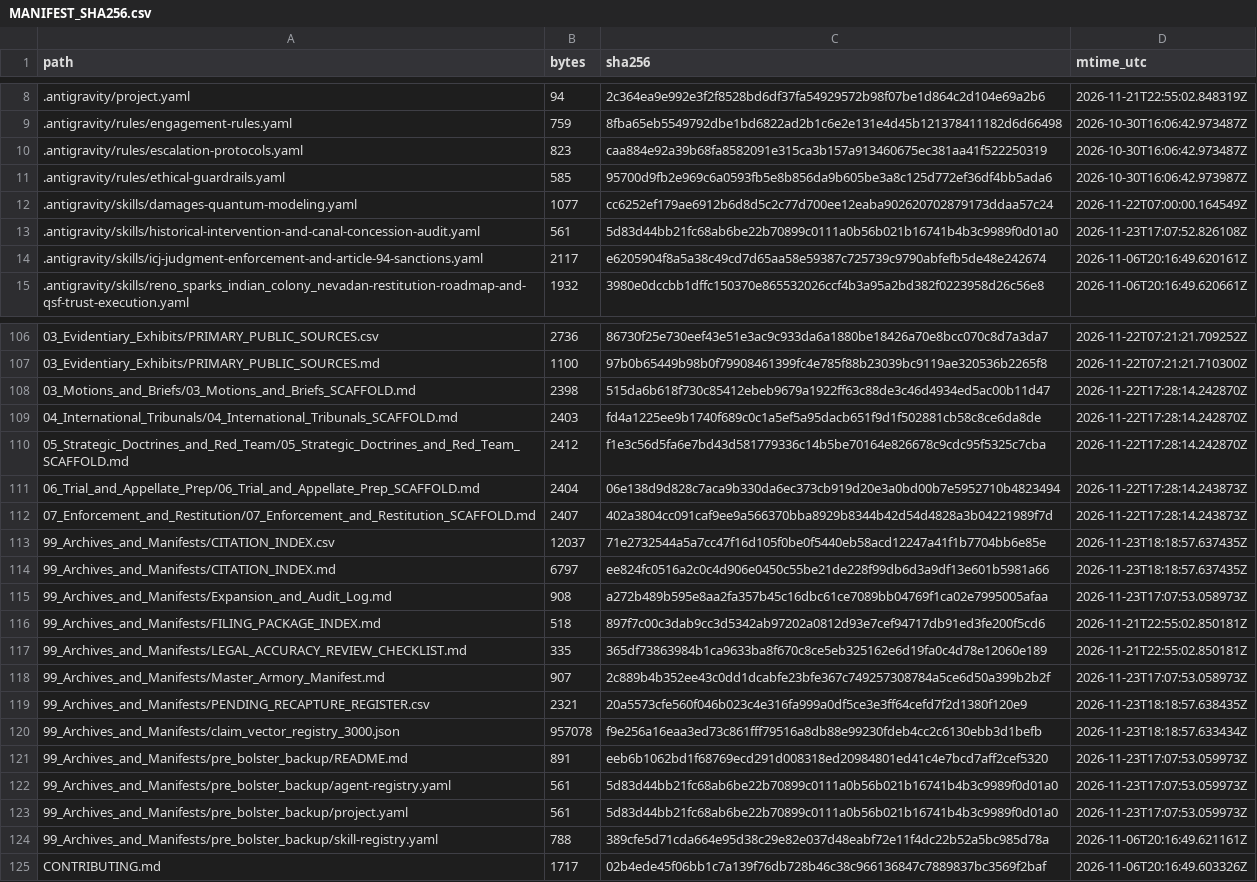
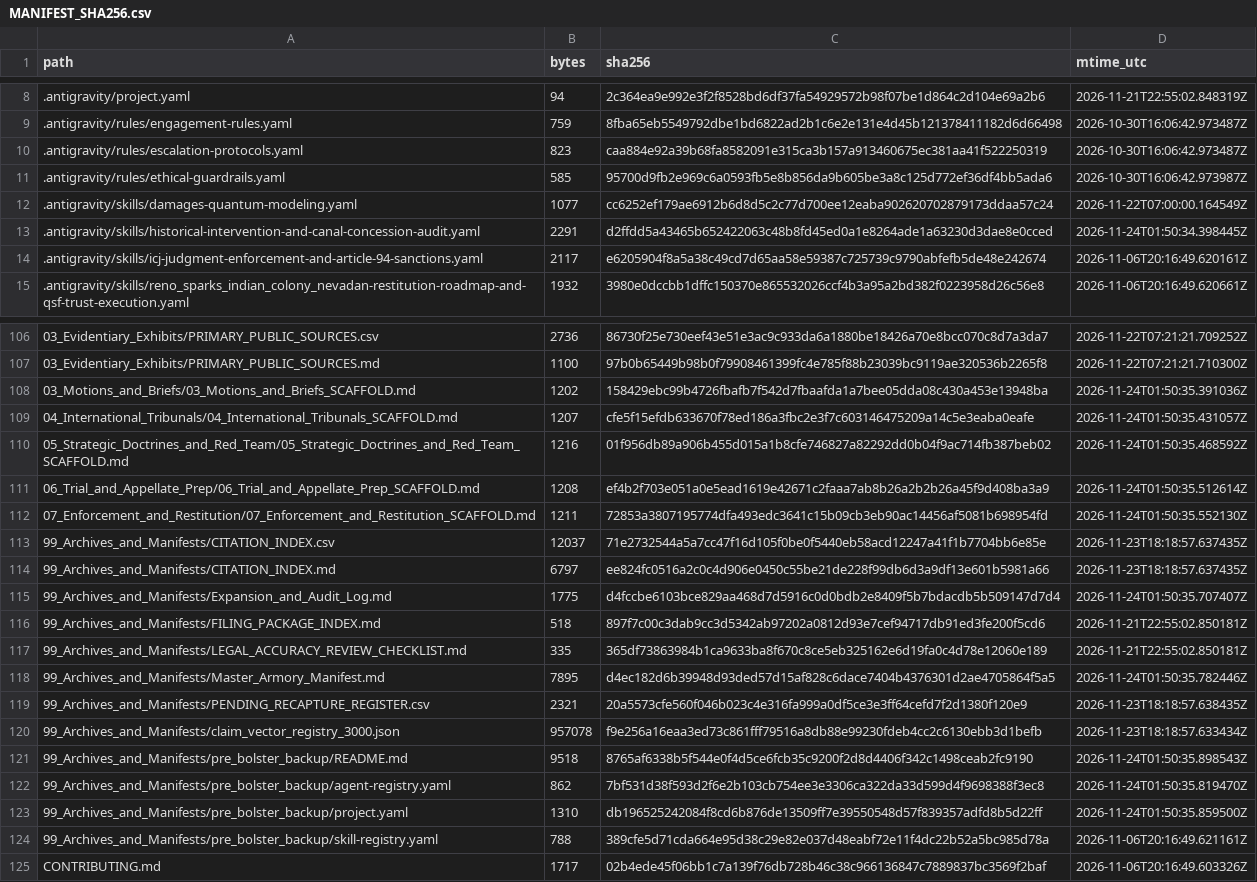
Before and after one commit to GlobalRestitutionAlliance/turtle-island-us-nv-reno-sparks-indian-colony-nevada-master-litigation, a CSV file: 99_Archives_and_Manifests/MANIFEST_SHA256.csv, drawn as a sheet; only a part is shown, gaps mark what is left out; the diff covers the shown part only.

Commit message:
REVERTED DUE TO UNPROMPTED MASS J3WFICATED DATA CORRUPTION BY COMPROMISED BIASED LLM/ARTIFICIAL INTELLIGENCE MODELS

```diff
--- a/99_Archives_and_Manifests/MANIFEST_SHA256.csv
+++ b/99_Archives_and_Manifests/MANIFEST_SHA256.csv
@@ -12,3 +12,3 @@ path,bytes,sha256,mtime_utc
 .antigravity/skills/damages-quantum-modeling.yaml,1077,cc6252ef179ae6912b6d8d5c2c77d700ee12eaba902620702879173ddaa57c24,2026-11-22T07:00:00.164549Z
-.antigravity/skills/historical-intervention-and-canal-concession-audit.yaml,561,5d83d44bb21fc68ab6be22b70899c0111a0b56b021b16741b4b3c9989f0d01a0,2026-11-23T17:07:52.826108Z
+.antigravity/skills/historical-intervention-and-canal-concession-audit.yaml,2291,d2ffdd5a43465b652422063c48b8fd45ed0a1e8264ade1a63230d3dae8e0cced,2026-11-24T01:50:34.398445Z
 .antigravity/skills/icj-judgment-enforcement-and-article-94-sanctions.yaml,2117,e6205904f8a5a38c49cd7d65aa58e59387c725739c9790abfefb5de48e242674,2026-11-06T20:16:49.620161Z
@@ -107,18 +107,18 @@ path,bytes,sha256,mtime_utc
 03_Evidentiary_Exhibits/PRIMARY_PUBLIC_SOURCES.md,1100,97b0b65449b98b0f79908461399fc4e785f88b23039bc9119ae320536b2265f8,2026-11-22T07:21:21.710300Z
-03_Motions_and_Briefs/03_Motions_and_Briefs_SCAFFOLD.md,2398,515da6b618f730c85412ebeb9679a1922ff63c88de3c46d4934ed5ac00b11d47,2026-11-22T17:28:14.242870Z
-04_International_Tribunals/04_International_Tribunals_SCAFFOLD.md,2403,fd4a1225ee9b1740f689c0c1a5ef5a95dacb651f9d1f502881cb58c8ce6da8de,2026-11-22T17:28:14.242870Z
-05_Strategic_Doctrines_and_Red_Team/05_Strategic_Doctrines_and_Red_Team_SCAFFOLD.md,2412,f1e3c56d5fa6e7bd43d581779336c14b5be70164e826678c9cdc95f5325c7cba,2026-11-22T17:28:14.242870Z
-06_Trial_and_Appellate_Prep/06_Trial_and_Appellate_Prep_SCAFFOLD.md,2404,06e138d9d828c7aca9b330da6ec373cb919d20e3a0bd00b7e5952710b4823494,2026-11-22T17:28:14.243873Z
-07_Enforcement_and_Restitution/07_Enforcement_and_Restitution_SCAFFOLD.md,2407,402a3804cc091caf9ee9a566370bba8929b8344b42d54d4828a3b04221989f7d,2026-11-22T17:28:14.243873Z
+03_Motions_and_Briefs/03_Motions_and_Briefs_SCAFFOLD.md,1202,158429ebc99b4726fbafb7f542d7fbaafda1a7bee05dda08c430a453e13948ba,2026-11-24T01:50:35.391036Z
+04_International_Tribunals/04_International_Tribunals_SCAFFOLD.md,1207,cfe5f15efdb633670f78ed186a3fbc2e3f7c603146475209a14c5e3eaba0eafe,2026-11-24T01:50:35.431057Z
+05_Strategic_Doctrines_and_Red_Team/05_Strategic_Doctrines_and_Red_Team_SCAFFOLD.md,1216,01f956db89a906b455d015a1b8cfe746827a82292dd0b04f9ac714fb387beb02,2026-11-24T01:50:35.468592Z
+06_Trial_and_Appellate_Prep/06_Trial_and_Appellate_Prep_SCAFFOLD.md,1208,ef4b2f703e051a0e5ead1619e42671c2faaa7ab8b26a2b2b26a45f9d408ba3a9,2026-11-24T01:50:35.512614Z
+07_Enforcement_and_Restitution/07_Enforcement_and_Restitution_SCAFFOLD.md,1211,72853a3807195774dfa493edc3641c15b09cb3eb90ac14456af5081b698954fd,2026-11-24T01:50:35.552130Z
 99_Archives_and_Manifests/CITATION_INDEX.csv,12037,71e2732544a5a7cc47f16d105f0be0f5440eb58acd12247a41f1b7704bb6e85e,2026-11-23T18:18:57.637435Z
 99_Archives_and_Manifests/CITATION_INDEX.md,6797,ee824fc0516a2c0c4d906e0450c55be21de228f99db6d3a9df13e601b5981a66,2026-11-23T18:18:57.637435Z
-99_Archives_and_Manifests/Expansion_and_Audit_Log.md,908,a272b489b595e8aa2fa357b45c16dbc61ce7089bb04769f1ca02e7995005afaa,2026-11-23T17:07:53.058973Z
+99_Archives_and_Manifests/Expansion_and_Audit_Log.md,1775,d4fccbe6103bce829aa468d7d5916c0d0bdb2e8409f5b7bdacdb5b509147d7d4,2026-11-24T01:50:35.707407Z
 99_Archives_and_Manifests/FILING_PACKAGE_INDEX.md,518,897f7c00c3dab9cc3d5342ab97202a0812d93e7cef94717db91ed3fe200f5cd6,2026-11-21T22:55:02.850181Z
 99_Archives_and_Manifests/LEGAL_ACCURACY_REVIEW_CHECKLIST.md,335,365df73863984b1ca9633ba8f670c8ce5eb325162e6d19fa0c4d78e12060e189,2026-11-21T22:55:02.850181Z
-99_Archives_and_Manifests/Master_Armory_Manifest.md,907,2c889b4b352ee43c0dd1dcabfe23bfe367c749257308784a5ce6d50a399b2b2f,2026-11-23T17:07:53.058973Z
+99_Archives_and_Manifests/Master_Armory_Manifest.md,7895,d4ec182d6b39948d93ded57d15af828c6dace7404b4376301d2ae4705864f5a5,2026-11-24T01:50:35.782446Z
 99_Archives_and_Manifests/PENDING_RECAPTURE_REGISTER.csv,2321,20a5573cfe560f046b023c4e316fa999a0df5ce3e3ff64cefd7f2d1380f120e9,2026-11-23T18:18:57.638435Z
 99_Archives_and_Manifests/claim_vector_registry_3000.json,957078,f9e256a16eaa3ed73c861fff79516a8db88e99230fdeb4cc2c6130ebb3d1befb,2026-11-23T18:18:57.633434Z
-99_Archives_and_Manifests/pre_bolster_backup/README.md,891,eeb6b1062bd1f68769ecd291d008318ed20984801ed41c4e7bcd7aff2cef5320,2026-11-23T17:07:53.059973Z
-99_Archives_and_Manifests/pre_bolster_backup/agent-registry.yaml,561,5d83d44bb21fc68ab6be22b70899c0111a0b56b021b16741b4b3c9989f0d01a0,2026-11-23T17:07:53.059973Z
-99_Archives_and_Manifests/pre_bolster_backup/project.yaml,561,5d83d44bb21fc68ab6be22b70899c0111a0b56b021b16741b4b3c9989f0d01a0,2026-11-23T17:07:53.059973Z
+99_Archives_and_Manifests/pre_bolster_backup/README.md,9518,8765af6338b5f544e0f4d5ce6fcb35c9200f2d8d4406f342c1498ceab2fc9190,2026-11-24T01:50:35.898543Z
+99_Archives_and_Manifests/pre_bolster_backup/agent-registry.yaml,862,7bf531d38f593d2f6e2b103cb754ee3e3306ca322da33d599d4f9698388f3ec8,2026-11-24T01:50:35.819470Z
+99_Archives_and_Manifests/pre_bolster_backup/project.yaml,1310,db196525242084f8cd6b876de13509ff7e39550548d57f839357adfd8b5d22ff,2026-11-24T01:50:35.859500Z
 99_Archives_and_Manifests/pre_bolster_backup/skill-registry.yaml,788,389cfe5d71cda664e95d38c29e82e037d48eabf72e11f4dc22b52a5bc985d78a,2026-11-06T20:16:49.621161Z
```
Also changed, not shown: 77 edited cells elsewhere in this file, 37 other files.
